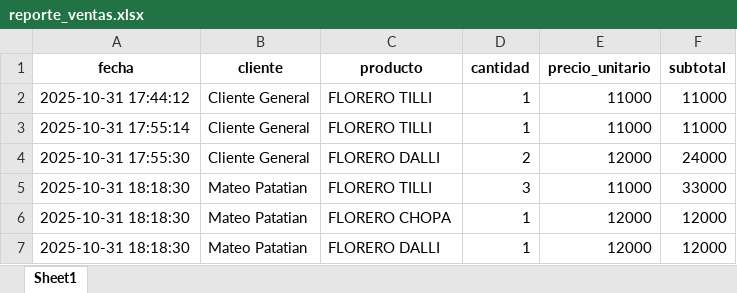
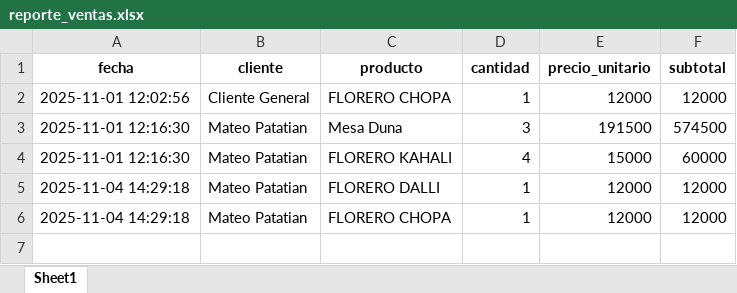
Before and after one commit to mm4te/Sistema-de-gestion-, an Excel workbook: reporte_ventas.xlsx, sheet Sheet1, drawn as a sheet; values as stored, in another font and other column widths than the file's, no borders; removed rows and columns are numbered as before the commit, all else as after; the diff names each change by its address in the sheet, - before the commit and + after, or states it on an @@ line.

Commit message:
fix ventas

```diff
--- a/reporte_ventas.xlsx (sheet Sheet1)
+++ b/reporte_ventas.xlsx (sheet Sheet1)
-row 2: 2025-10-31 17:44:12 | Cliente General | FLORERO TILLI | 1 | 11000 | 11000
-row 3: 2025-10-31 17:55:14 | Cliente General | FLORERO TILLI | 1 | 11000 | 11000
-row 4: 2025-10-31 17:55:30 | Cliente General | FLORERO DALLI | 2 | 12000 | 24000
-row 5: 2025-10-31 18:18:30 | Mateo Patatian | FLORERO TILLI | 3 | 11000 | 33000
-A2 (fecha): 2025-10-31 18:18:30
+A2 (fecha): 2025-11-01 12:02:56
-B2 (cliente): Mateo Patatian
+B2 (cliente): Cliente General
+row 3: 2025-11-01 12:16:30 | Mateo Patatian | Mesa Duna | 3 | 191500 | 574500
+row 4: 2025-11-01 12:16:30 | Mateo Patatian | FLORERO KAHALI | 4 | 15000 | 60000
-A5 (fecha): 2025-10-31 18:18:30
+A5 (fecha): 2025-11-04 14:29:18
+row 6: 2025-11-04 14:29:18 | Mateo Patatian | FLORERO CHOPA | 1 | 12000 | 12000
```
Also changed, not shown: 2 other files.
